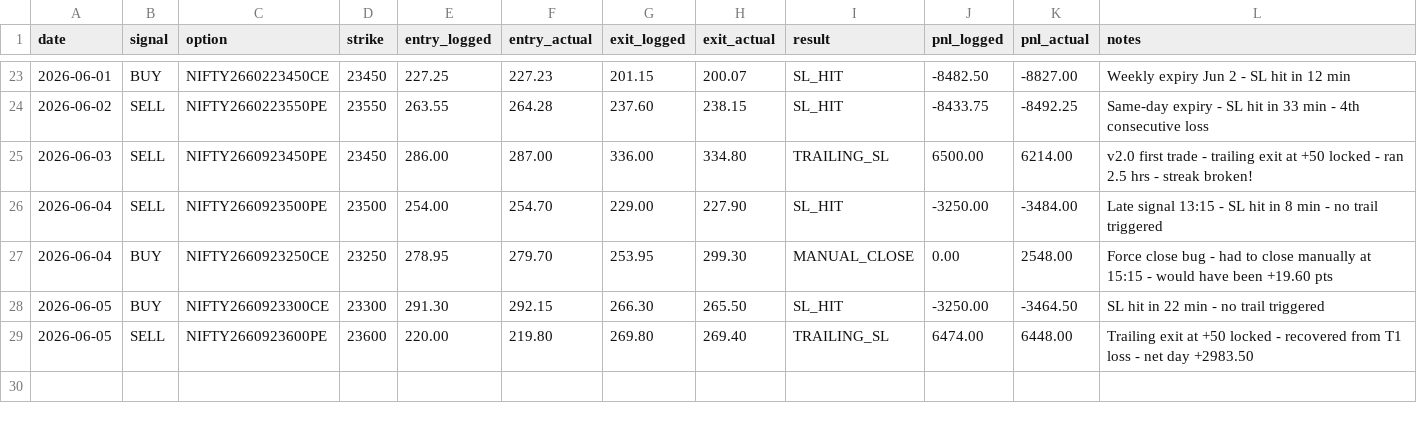
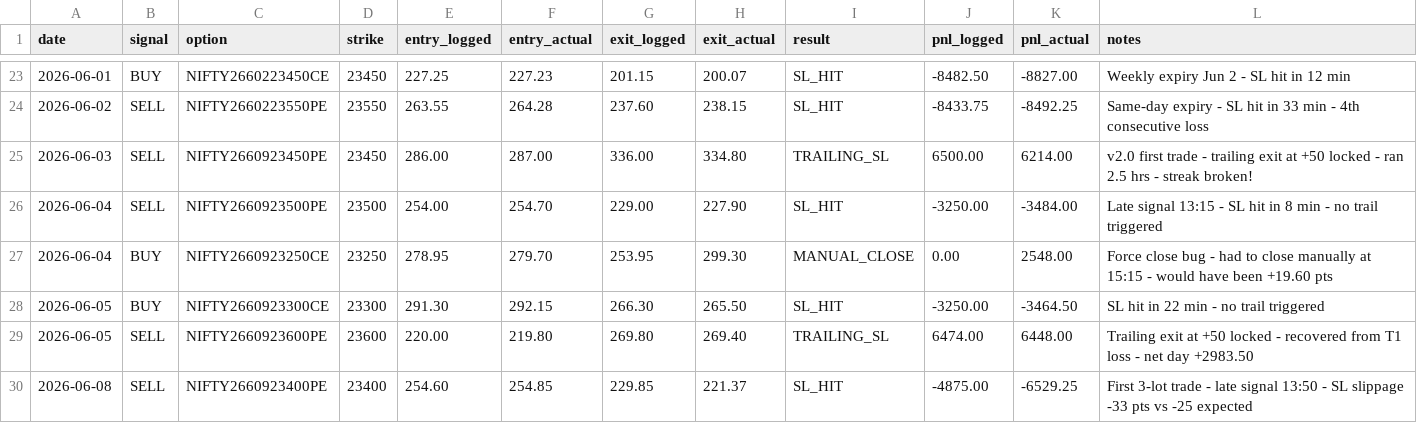
Before and after one commit to umeshkedimi/ema_vwap, a CSV file: trade_journal.csv, drawn as a sheet; only a part is shown, gaps mark what is left out.

Commit message:
Add Jun 8 trade: first 3-lot day, SL -6529

```diff
--- a/trade_journal.csv
+++ b/trade_journal.csv
@@ -29 +29,2 @@ date,signal,option,strike,entry_logged,entry_actual,exit_logged,exit_actual,resu
 2026-06-05,SELL,NIFTY2660923600PE,23600,220.00,219.80,269.80,269.40,TRAILING_SL,6474.00,6448.00,Trailing exit at +50 locked - recovered from T1 loss - net day +2983.50
+2026-06-08,SELL,NIFTY2660923400PE,23400,254.60,254.85,229.85,221.37,SL_HIT,-4875.00,-6529.25,First 3-lot trade - late signal 13:50 - SL slippage -33 pts vs -25 expected
```
